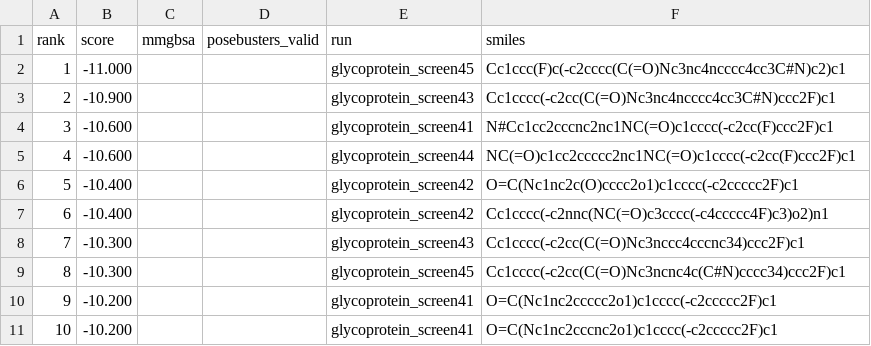
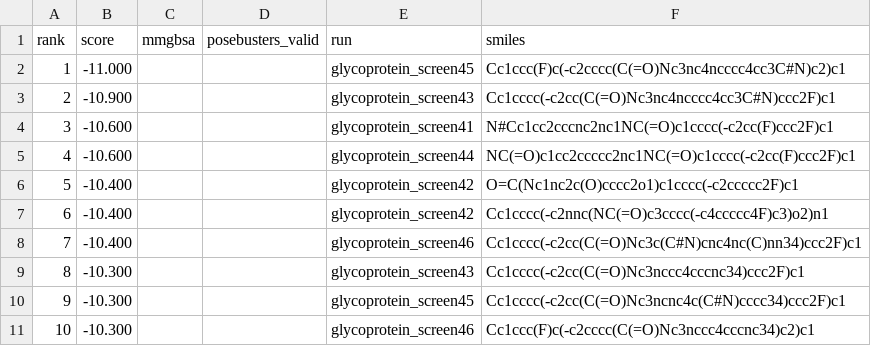
Before and after one commit to rafwiewiora/ebolathon, a CSV file: runs/top10.csv, drawn as a sheet; removed rows and columns are numbered as before the commit, all else as after; the diff names each change by its address in the sheet, - before the commit and + after, or states it on an @@ line.

```diff
--- a/runs/top10.csv
+++ b/runs/top10.csv
+row 8: 7 | -10.400 |  |  | glycoprotein_screen46 | Cc1cccc(-c2cc(C(=O)Nc3c(C#N)cnc4nc(C)nn34)ccc2F)c1
@@ column A (rank) renumbered between rows 9 and 10 @@
-row 10: 9 | -10.200 |  |  | glycoprotein_screen41 | O=C(Nc1nc2ccccc2o1)c1cccc(-c2ccccc2F)c1
-row 11: 10 | -10.200 |  |  | glycoprotein_screen41 | O=C(Nc1nc2cccnc2o1)c1cccc(-c2ccccc2F)c1
+row 11: 10 | -10.300 |  |  | glycoprotein_screen46 | Cc1ccc(F)c(-c2cccc(C(=O)Nc3nccc4cccnc34)c2)c1
```
Also changed, not shown: runs/glycoprotein_screen46/hits.csv, 4 other files.
